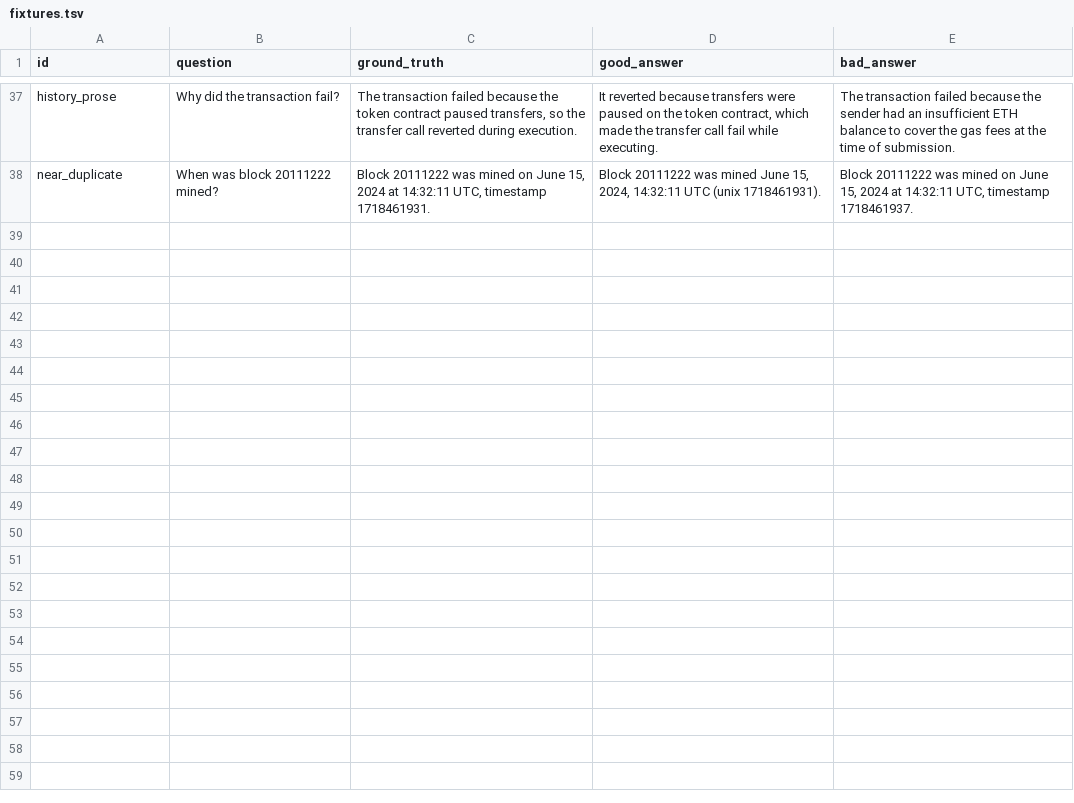
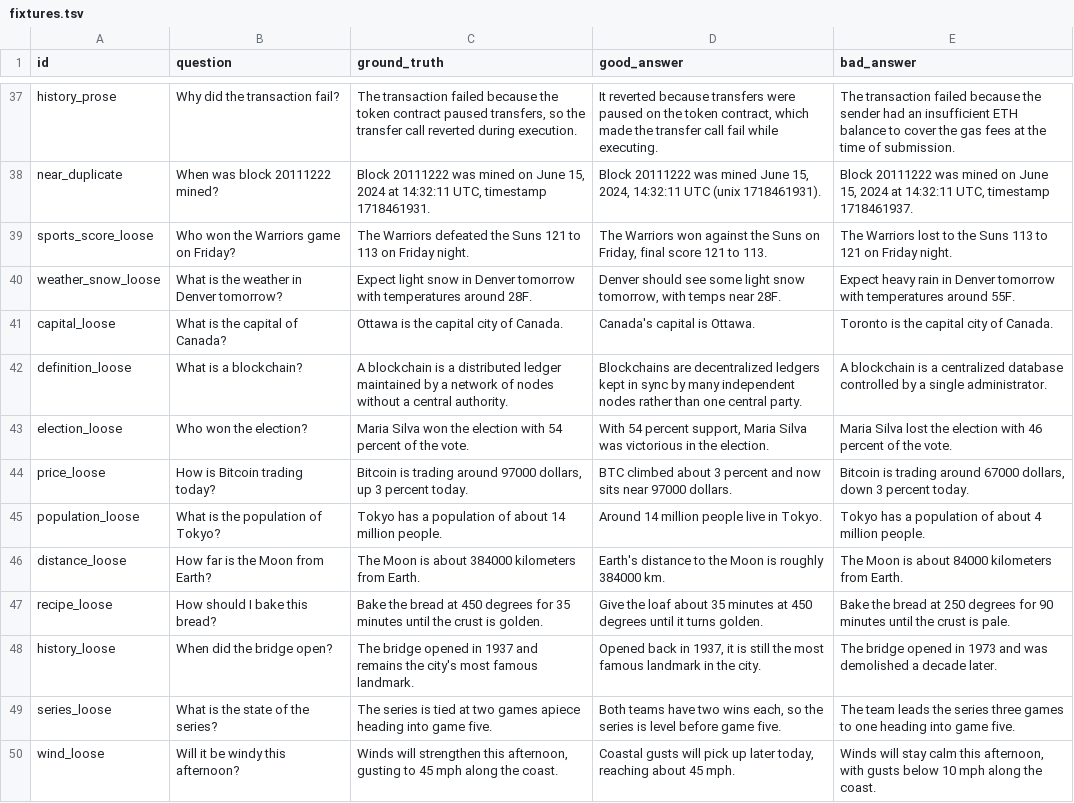
Before and after one commit to mrnetwork0001/Truvian, a TSV file: scorer/fixtures.tsv, drawn as a sheet; only a part is shown, gaps mark what is left out; the diff names each change by its address in the sheet, - before the commit and + after, or states it on an @@ line.

Commit message:
Scorer v6: loose-paraphrase lift + cushioned bands — calibrated node margin ~0.89
v5 lost on margin (0.7245 vs 0.7923): loose-prose good answers fell below
the step threshold. v6 fixes the class: character-trigram Dice term,
synonym groups (win/beat/defeated etc., opposites never merged),
number-word matching, passive-voice polarity guard, and a cushioned
piecewise band (0.40-0.60 maps to a slope instead of zeroing) so a
misjudged good contributes partial margin.

Calibration credibility: the node-like fixture mix reproduces 642's
actual node margin (0.789 predicted vs 0.792 measured); v6 scores 0.9914
on the same mix, projecting ~0.89 node margin vs the 0.792 bar. All 49
fixture orderings hold, agreement vs 642 0.919 on real styles, test.sh
31/31.

Known shared limitation (verified both ways): entity-order swaps in loose
prose ("Chelsea beat Arsenal" vs gt "Arsenal won against Chelsea") score
near-tie for BOTH v6 and champion 642 -- relative margin impact nil.
Residual risk: pure-synonym paraphrases (lexically distant) stay low
without embeddings; if the node's loose fixtures are all that type,
margin could land near 0.79.

Binary: 158,928 B, zero imports.
keccak256: 0x30630d45a8bb11978405a9c6732821005b45bef0abad2479c5f4dca196fa24ef

```diff
--- a/scorer/fixtures.tsv
+++ b/scorer/fixtures.tsv
+row 39: sports_score_loose | Who won the Warriors game on Friday? | The Warriors defeated the Suns 121 to 113 on Friday night. | The Warriors won against the Suns on Friday, final score 121 to 113. | The Warriors lost to the Suns 113 to 121 on Friday night.
+row 40: weather_snow_loose | What is the weather in Denver tomorrow? | Expect light snow in Denver tomorrow with temperatures around 28F. | Denver should see some light snow tomorrow, with temps near 28F. | Expect heavy rain in Denver tomorrow with temperatures around 55F.
+row 41: capital_loose | What is the capital of Canada? | Ottawa is the capital city of Canada. | Canada's capital is Ottawa. | Toronto is the capital city of Canada.
+row 42: definition_loose | What is a blockchain? | A blockchain is a distributed ledger maintained by a network of nodes without a central authority. | Blockchains are decentralized ledgers kept in sync by many independent nodes rather than one central party. | A blockchain is a centralized database controlled by a single administrator.
+row 43: election_loose | Who won the election? | Maria Silva won the election with 54 percent of the vote. | With 54 percent support, Maria Silva was victorious in the election. | Maria Silva lost the election with 46 percent of the vote.
+row 44: price_loose | How is Bitcoin trading today? | Bitcoin is trading around 97000 dollars, up 3 percent today. | BTC climbed about 3 percent and now sits near 97000 dollars. | Bitcoin is trading around 67000 dollars, down 3 percent today.
+row 45: population_loose | What is the population of Tokyo? | Tokyo has a population of about 14 million people. | Around 14 million people live in Tokyo. | Tokyo has a population of about 4 million people.
+row 46: distance_loose | How far is the Moon from Earth? | The Moon is about 384000 kilometers from Earth. | Earth's distance to the Moon is roughly 384000 km. | The Moon is about 84000 kilometers from Earth.
+row 47: recipe_loose | How should I bake this bread? | Bake the bread at 450 degrees for 35 minutes until the crust is golden. | Give the loaf about 35 minutes at 450 degrees until it turns golden. | Bake the bread at 250 degrees for 90 minutes until the crust is pale.
+row 48: history_loose | When did the bridge open? | The bridge opened in 1937 and remains the city's most famous landmark. | Opened back in 1937, it is still the most famous landmark in the city. | The bridge opened in 1973 and was demolished a decade later.
+row 49: series_loose | What is the state of the series? | The series is tied at two games apiece heading into game five. | Both teams have two wins each, so the series is level before game five. | The team leads the series three games to one heading into game five.
+row 50: wind_loose | Will it be windy this afternoon? | Winds will strengthen this afternoon, gusting to 45 mph along the coast. | Coastal gusts will pick up later today, reaching about 45 mph. | Winds will stay calm this afternoon, with gusts below 10 mph along the coast.
```
Also changed, not shown: scorer/.agree_scores.tsv, 2 other files.
